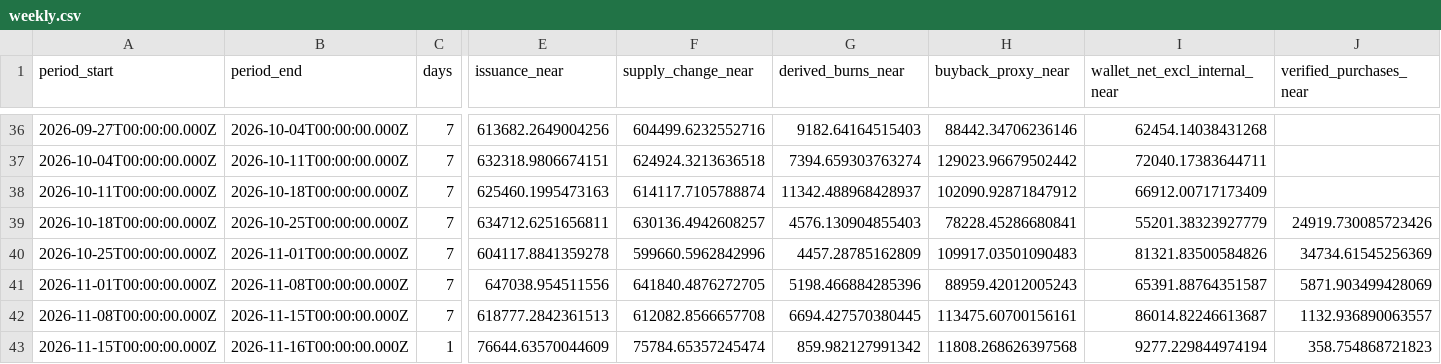
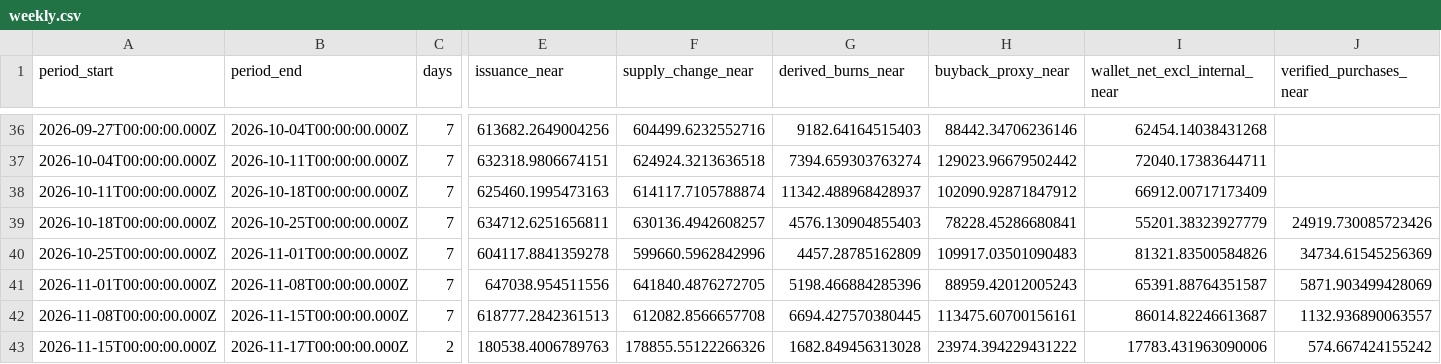
Before and after one commit to Damianonyx/NEARparity, a CSV file: data/weekly.csv, drawn as a sheet; only a part is shown, gaps mark what is left out; the diff covers the shown part only; the diff names each change by its address in the sheet, - before the commit and + after, or states it on an @@ line.

```diff
--- a/data/weekly.csv
+++ b/data/weekly.csv
-B43 (period_end): 2026-11-16T00:00:00.000Z
+B43 (period_end): 2026-11-17T00:00:00.000Z
-C43 (days): 1
+C43 (days): 2
-E43 (issuance_near): 76644.63570044609
+E43 (issuance_near): 180538.4006789763
-F43 (supply_change_near): 75784.65357245474
+F43 (supply_change_near): 178855.55122266326
-G43 (derived_burns_near): 859.982127991342
+G43 (derived_burns_near): 1682.849456313028
-H43 (buyback_proxy_near): 11808.268626397568
+H43 (buyback_proxy_near): 23974.394229431222
-I43 (wallet_net_excl_internal_near): 9277.229844974194
+I43 (wallet_net_excl_internal_near): 17783.431963090006
-J43 (verified_purchases_near): 358.754868721823
+J43 (verified_purchases_near): 574.667424155242
```
Also changed, not shown: 5 edited cells elsewhere in this file, 9 other files.
